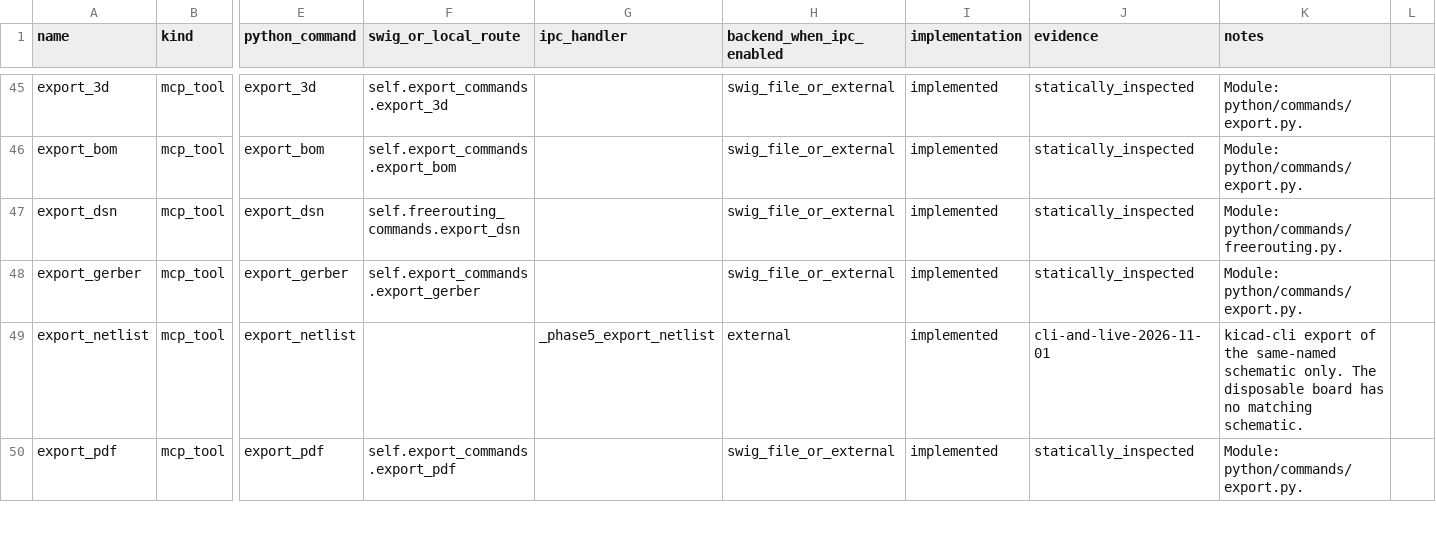
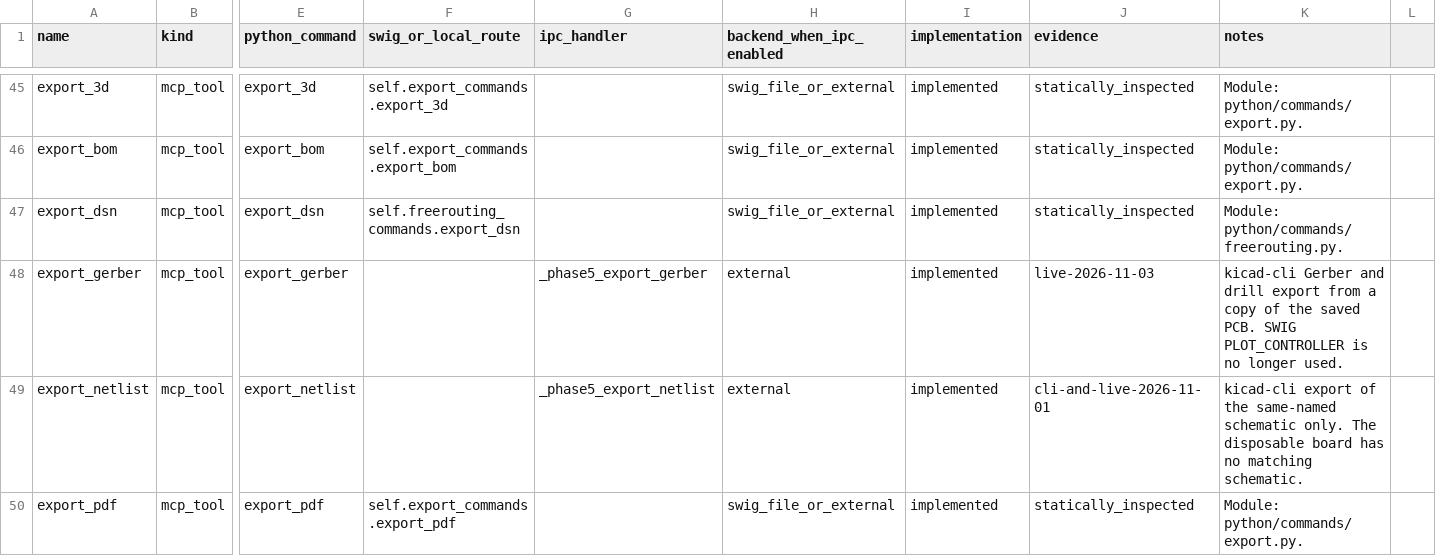
Before and after one commit to MehrdadFeyzMahdavi/kicad-mcp-server, a CSV file: audit/tool-inventory.csv, drawn as a sheet; only a part is shown, gaps mark what is left out; the diff names each change by its address in the sheet, - before the commit and + after, or states it on an @@ line.

```diff
--- a/audit/tool-inventory.csv
+++ b/audit/tool-inventory.csv
-F48 (swig_or_local_route): self.export_commands.export_gerber
+F48 (swig_or_local_route): (empty)
-G48 (ipc_handler): (empty)
+G48 (ipc_handler): _phase5_export_gerber
-H48 (backend_when_ipc_enabled): swig_file_or_external
+H48 (backend_when_ipc_enabled): external
-J48 (evidence): statically_inspected
+J48 (evidence): live-2026-11-03
-K48 (notes): Module: python/commands/export.py.
+K48 (notes): kicad-cli Gerber and drill export from a copy of the saved PCB. SWIG PLOT_CONTROLLER is no longer used.
```
Also changed, not shown: 5 other files.
